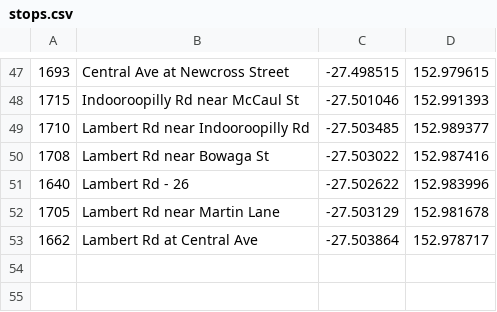
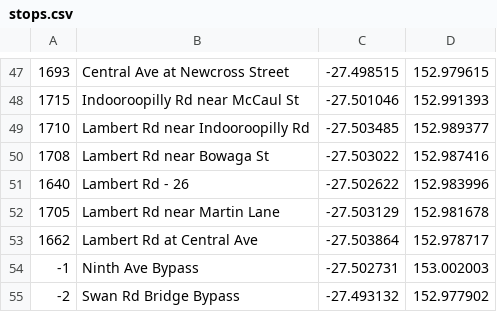
Before and after one commit to harrisonjohlayton/robust_public_transport, a CSV file: data/stops.csv, drawn as a sheet; only a part is shown, gaps mark what is left out.

```diff
--- a/data/stops.csv
+++ b/data/stops.csv
@@ -53 +53,3 @@
 1662,Lambert Rd at Central Ave,-27.503864,152.978717
+-1,Ninth Ave Bypass,-27.502731,153.002003
+-2,Swan Rd Bridge Bypass,-27.493132,152.977902
```
Also changed, not shown: data/connections.csv, data/stop_elevations.csv, 3 other files.
